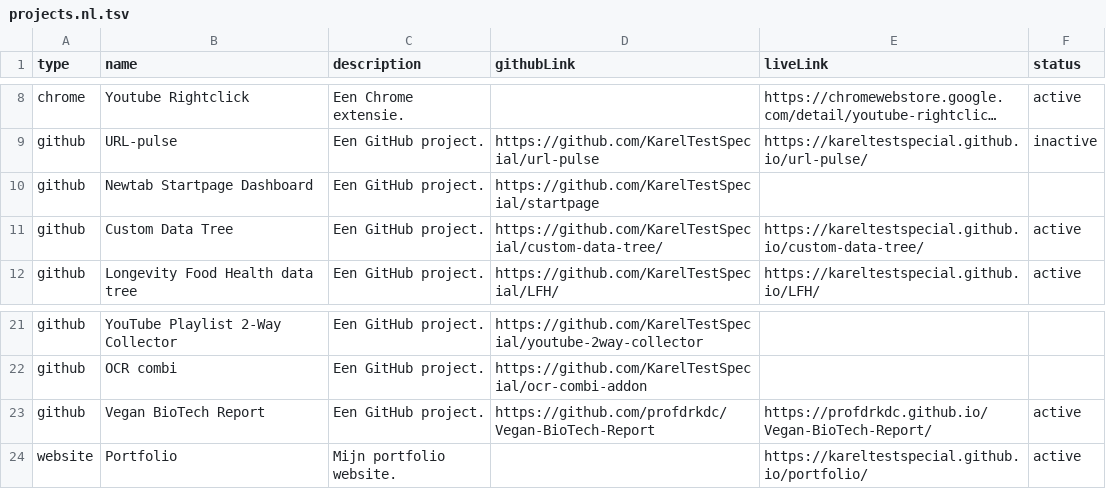
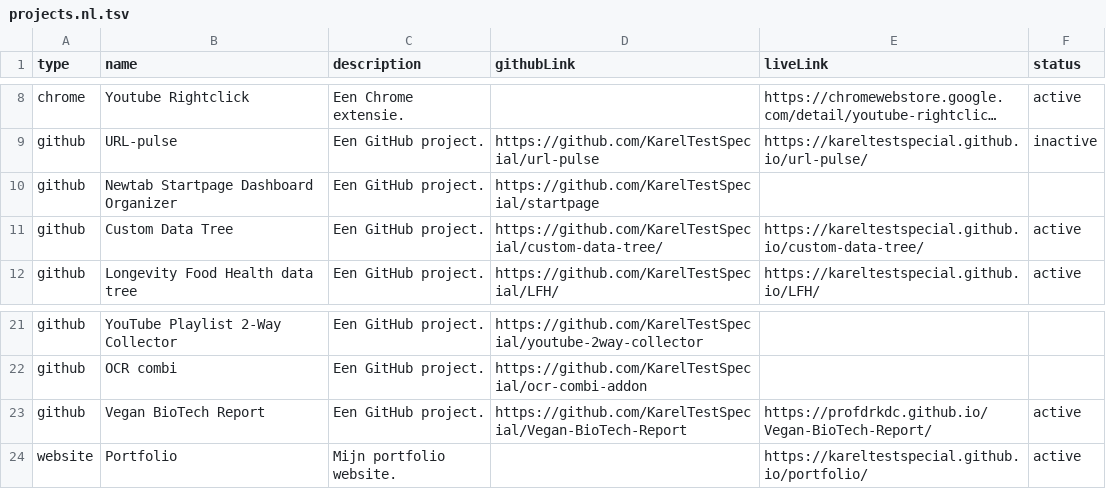
Before and after one commit to KarelTestSpecial/portfolio-vite-1, a TSV file: projects.nl.tsv, drawn as a sheet; only a part is shown, gaps mark what is left out; long unchanged cells end in …; the diff names each change by its address in the sheet, - before the commit and + after, or states it on an @@ line.

```diff
--- a/projects.nl.tsv
+++ b/projects.nl.tsv
-B10 (name): Newtab Startpage Dashboard
+B10 (name): Newtab Startpage Dashboard Organizer
-D23 (githubLink): https://github.com/profdrkdc/Vegan-BioTech-Report
+D23 (githubLink): https://github.com/KarelTestSpecial/Vegan-BioTech-Report
```
Also changed, not shown: 5 other files.
